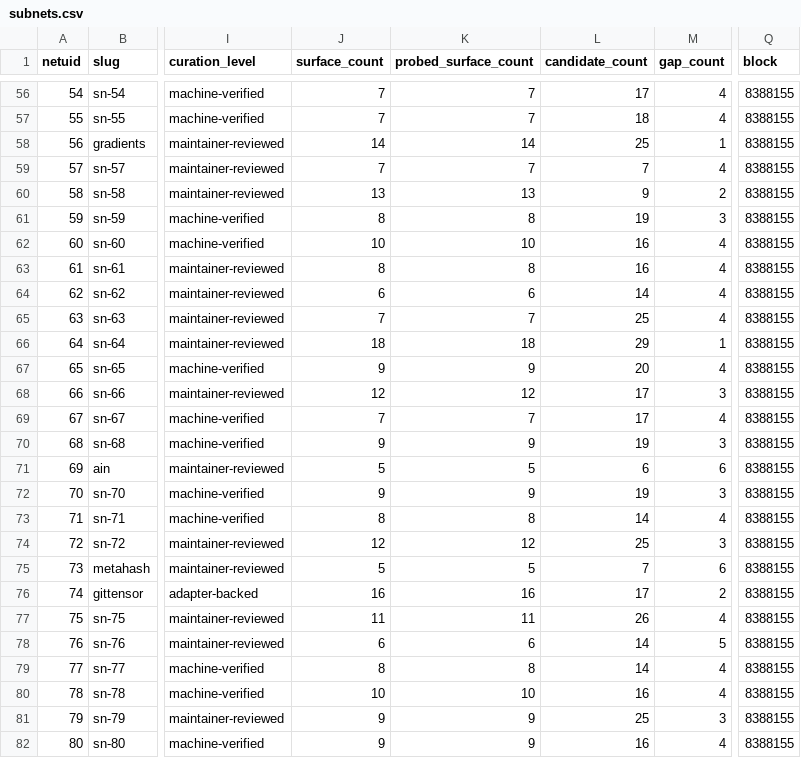
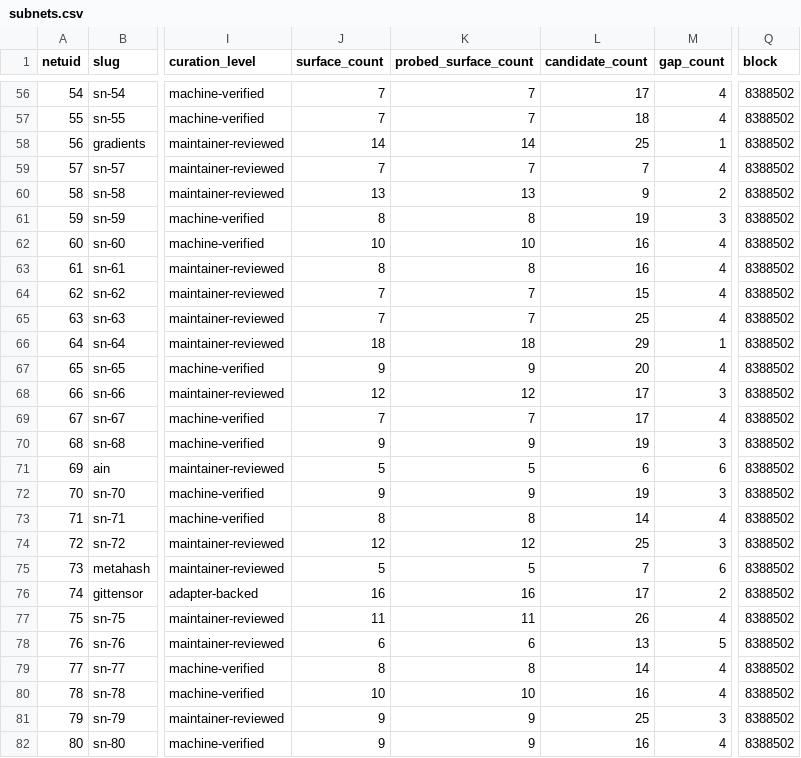
Before and after one commit to JSONbored/metagraphed, a CSV file: public/datasets/subnets.csv, drawn as a sheet; only a part is shown, gaps mark what is left out; the diff covers the shown part only; the diff names each change by its address in the sheet, - before the commit and + after, or states it on an @@ line.

```diff
--- a/public/datasets/subnets.csv
+++ b/public/datasets/subnets.csv
-Q56:Q82 (block): 8388155
+Q56:Q82 (block): 8388502
-J64 (surface_count): 6
+J64 (surface_count): 7
-K64 (probed_surface_count): 6
+K64 (probed_surface_count): 7
-L64 (candidate_count): 14
+L64 (candidate_count): 15
-L78 (candidate_count): 14
+L78 (candidate_count): 13
```
Also changed, not shown: 108 edited cells elsewhere in this file, public/datasets/surfaces.csv, 28 other files.
